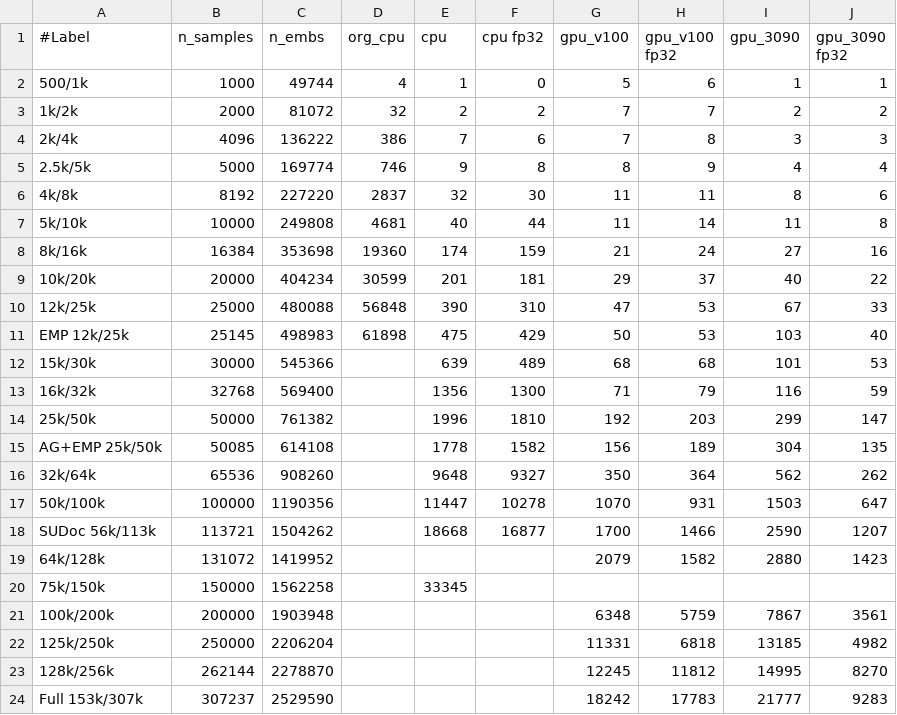
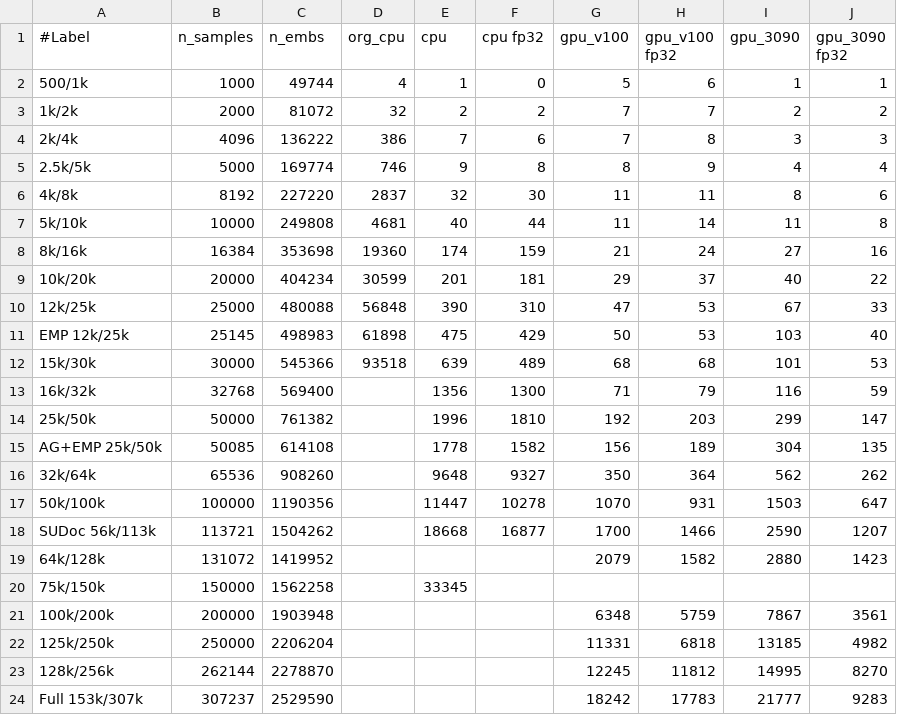
Before and after one commit to sfiligoi/unifrac, a CSV file: benchmarks/summary_uw.csv, drawn as a sheet.

```diff
--- a/benchmarks/summary_uw.csv
+++ b/benchmarks/summary_uw.csv
@@ -11,3 +11,3 @@
 EMP 12k/25k,25145,498983,61898,475,429,50,53,103,40
-15k/30k,30000,545366,,639,489,68,68,101,53
+15k/30k,30000,545366,93518,639,489,68,68,101,53
 16k/32k,32768,569400,,1356,1300,71,79,116,59
```
Also changed, not shown: benchmarks/summary_uw_f.csv, benchmarks/summary_wn.csv, 5 other files.
